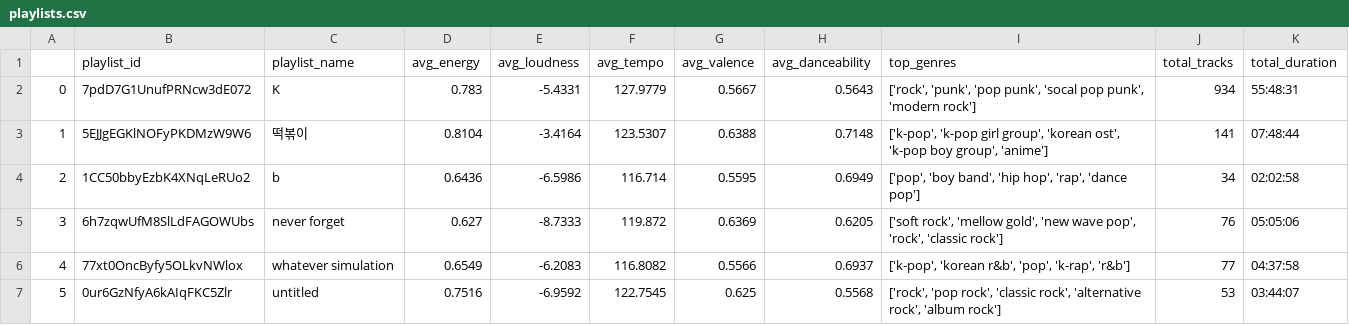
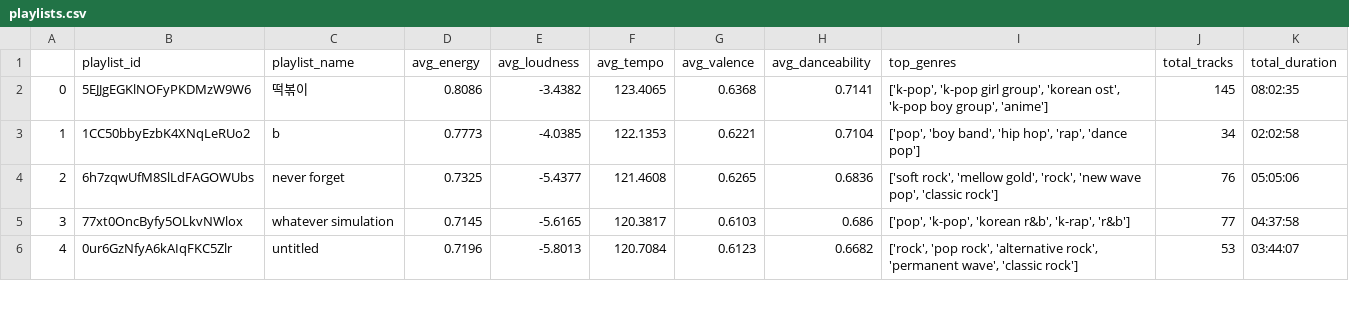
Before and after one commit to edwardD2/API_Spotify, a CSV file: csv files/playlists.csv, drawn as a sheet; only a part is shown; removed rows and columns are numbered as before the commit, all else as after; the diff covers the shown part only; the diff names each change by its address in the sheet, - before the commit and + after, or states it on an @@ line.

```diff
--- a/csv files/playlists.csv
+++ b/csv files/playlists.csv
-row 2: 0 | 7pdD7G1UnufPRNcw3dE072 | K | 0.783 | -5.4331 | 127.9779 | 0.5667 | 0.5643 | ['rock', 'punk', 'pop punk', 'socal pop punk', 'modern rock'] | 934 | 55:48:31
@@ column A renumbered from row 2 down @@
-D2 (avg_energy): 0.8104
+D2 (avg_energy): 0.8086
-E2 (avg_loudness): -3.4164
+E2 (avg_loudness): -3.4382
-F2 (avg_tempo): 123.5307
+F2 (avg_tempo): 123.4065
-G2 (avg_valence): 0.6388
+G2 (avg_valence): 0.6368
-H2 (avg_danceability): 0.7148
+H2 (avg_danceability): 0.7141
-J2 (total_tracks): 141
+J2 (total_tracks): 145
-K2 (total_duration): 07:48:44
+K2 (total_duration): 08:02:35
-D3 (avg_energy): 0.6436
+D3 (avg_energy): 0.7773
-E3 (avg_loudness): -6.5986
+E3 (avg_loudness): -4.0385
-F3 (avg_tempo): 116.714
+F3 (avg_tempo): 122.1353
-G3 (avg_valence): 0.5595
+G3 (avg_valence): 0.6221
-H3 (avg_danceability): 0.6949
+H3 (avg_danceability): 0.7104
-D4 (avg_energy): 0.627
+D4 (avg_energy): 0.7325
-E4 (avg_loudness): -8.7333
+E4 (avg_loudness): -5.4377
-F4 (avg_tempo): 119.872
+F4 (avg_tempo): 121.4608
-G4 (avg_valence): 0.6369
+G4 (avg_valence): 0.6265
-H4 (avg_danceability): 0.6205
+H4 (avg_danceability): 0.6836
-I4 (top_genres): …'mellow gold', 'new wave pop', 'rock', 'classic rock']
+I4 (top_genres): …'mellow gold', 'rock', 'new wave pop', 'classic rock']
-D5 (avg_energy): 0.6549
+D5 (avg_energy): 0.7145
-E5 (avg_loudness): -6.2083
+E5 (avg_loudness): -5.6165
-F5 (avg_tempo): 116.8082
+F5 (avg_tempo): 120.3817
-G5 (avg_valence): 0.5566
+G5 (avg_valence): 0.6103
-H5 (avg_danceability): 0.6937
+H5 (avg_danceability): 0.686
-I5 (top_genres): ['k-pop', 'korean r&b', 'pop', 'k-rap', 'r&b']
+I5 (top_genres): ['pop', 'k-pop', 'korean r&b', 'k-rap', 'r&b']
-D6 (avg_energy): 0.7516
+D6 (avg_energy): 0.7196
-E6 (avg_loudness): -6.9592
+E6 (avg_loudness): -5.8013
-F6 (avg_tempo): 122.7545
+F6 (avg_tempo): 120.7084
-G6 (avg_valence): 0.625
+G6 (avg_valence): 0.6123
-H6 (avg_danceability): 0.5568
+H6 (avg_danceability): 0.6682
-I6 (top_genres): …'pop rock', 'classic rock', 'alternative rock', 'album rock']
+I6 (top_genres): …'pop rock', 'alternative rock', 'permanent wave', 'classic rock']
```
Also changed, not shown: 15 edited cells elsewhere in this file, csv files/artists.csv, csv files/genres.csv, 15 other files.
